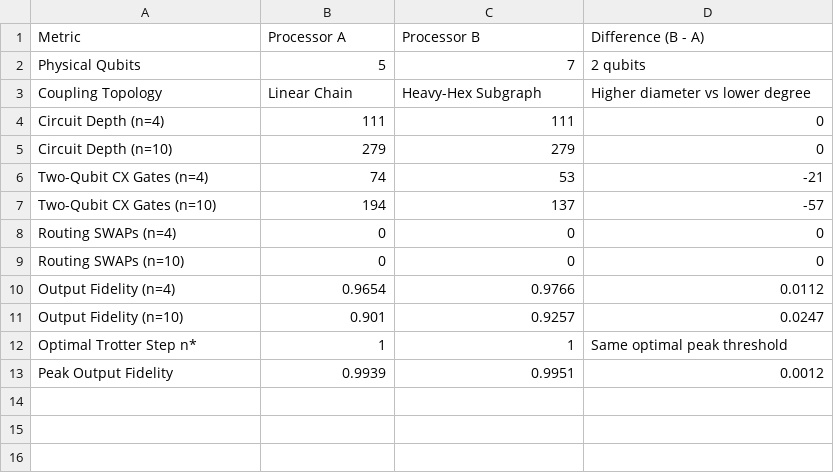
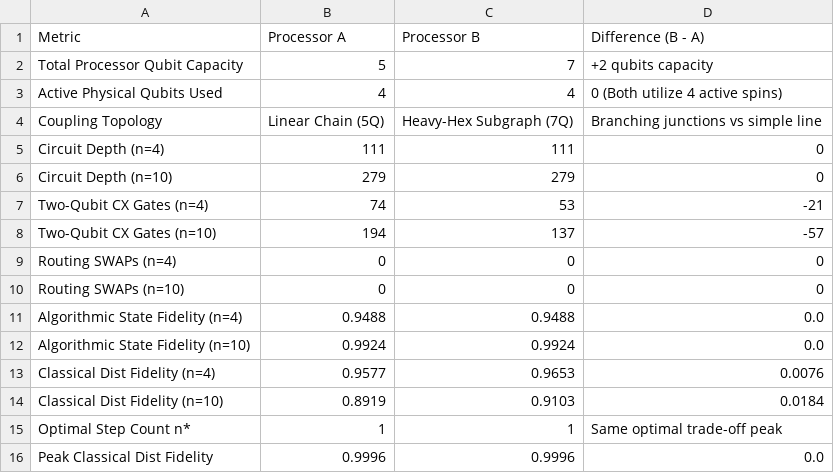
Before and after one commit to Lokeshgangavarapu9/Quiskit-phase-1, a CSV file: results/tables/final_comparison.csv, drawn as a sheet.

```diff
--- a/results/tables/final_comparison.csv
+++ b/results/tables/final_comparison.csv
@@ -1,4 +1,5 @@
 Metric,Processor A,Processor B,Difference (B - A)
-Physical Qubits,5,7,2 qubits
-Coupling Topology,Linear Chain,Heavy-Hex Subgraph,Higher diameter vs lower degree
+Total Processor Qubit Capacity,5,7,+2 qubits capacity
+Active Physical Qubits Used,4,4,0 (Both utilize 4 active spins)
+Coupling Topology,Linear Chain (5Q),Heavy-Hex Subgraph (7Q),Branching junctions vs simple line
 Circuit Depth (n=4),111,111,0
@@ -9,5 +10,7 @@ Routing SWAPs (n=4),0,0,0
 Routing SWAPs (n=10),0,0,0
-Output Fidelity (n=4),0.9654,0.9766,0.0112
-Output Fidelity (n=10),0.901,0.9257,0.0247
-Optimal Trotter Step n*,1,1,Same optimal peak threshold
-Peak Output Fidelity,0.9939,0.9951,0.0012
+Algorithmic State Fidelity (n=4),0.9488,0.9488,0.0
+Algorithmic State Fidelity (n=10),0.9924,0.9924,0.0
+Classical Dist Fidelity (n=4),0.9577,0.9653,0.0076
+Classical Dist Fidelity (n=10),0.8919,0.9103,0.0184
+Optimal Step Count n*,1,1,Same optimal trade-off peak
+Peak Classical Dist Fidelity,0.9996,0.9996,0.0
```
Also changed, not shown: results/tables/AB_comparison.csv, results/tables/processor_A_metrics.csv, 12 other files.
